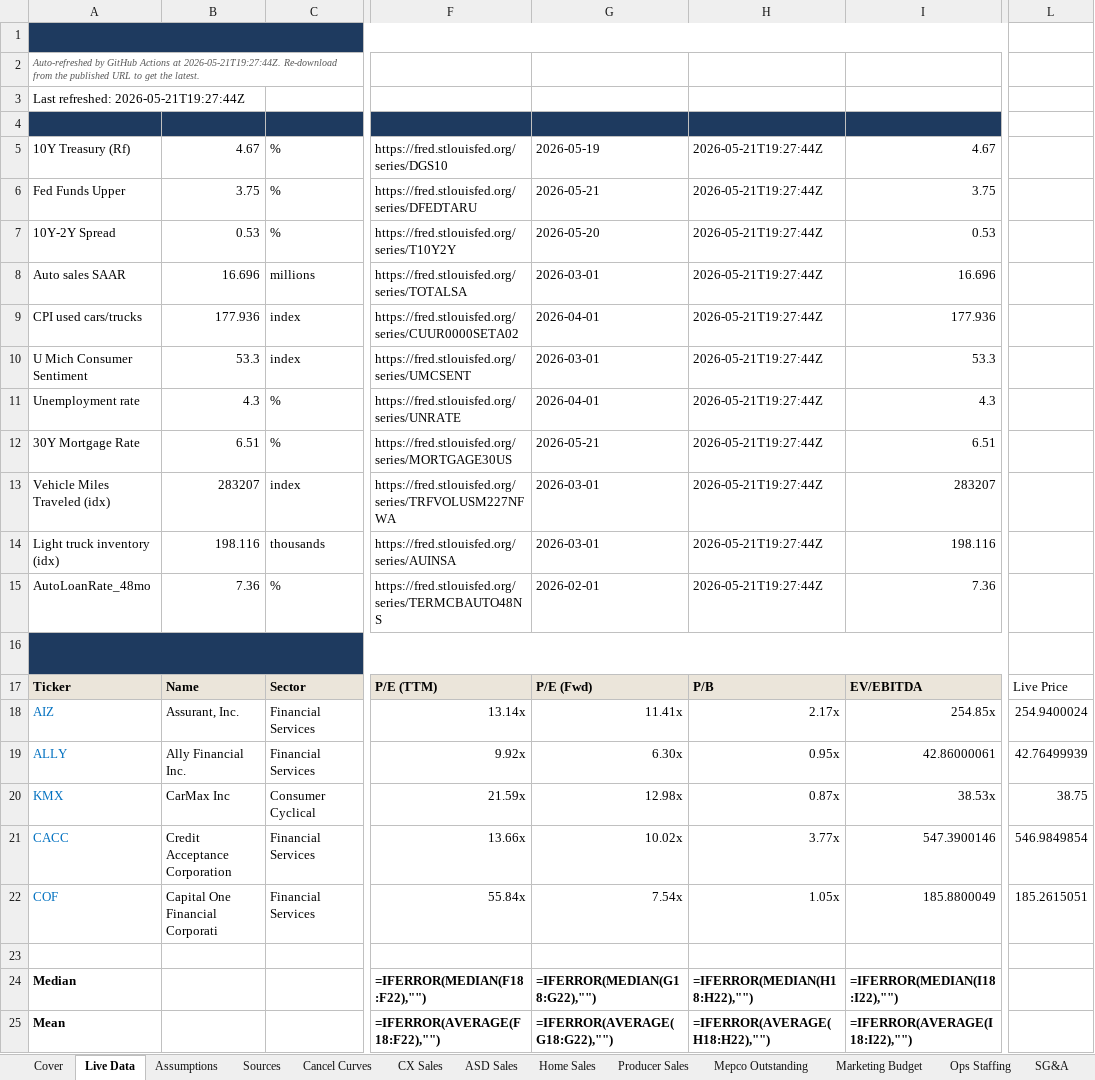
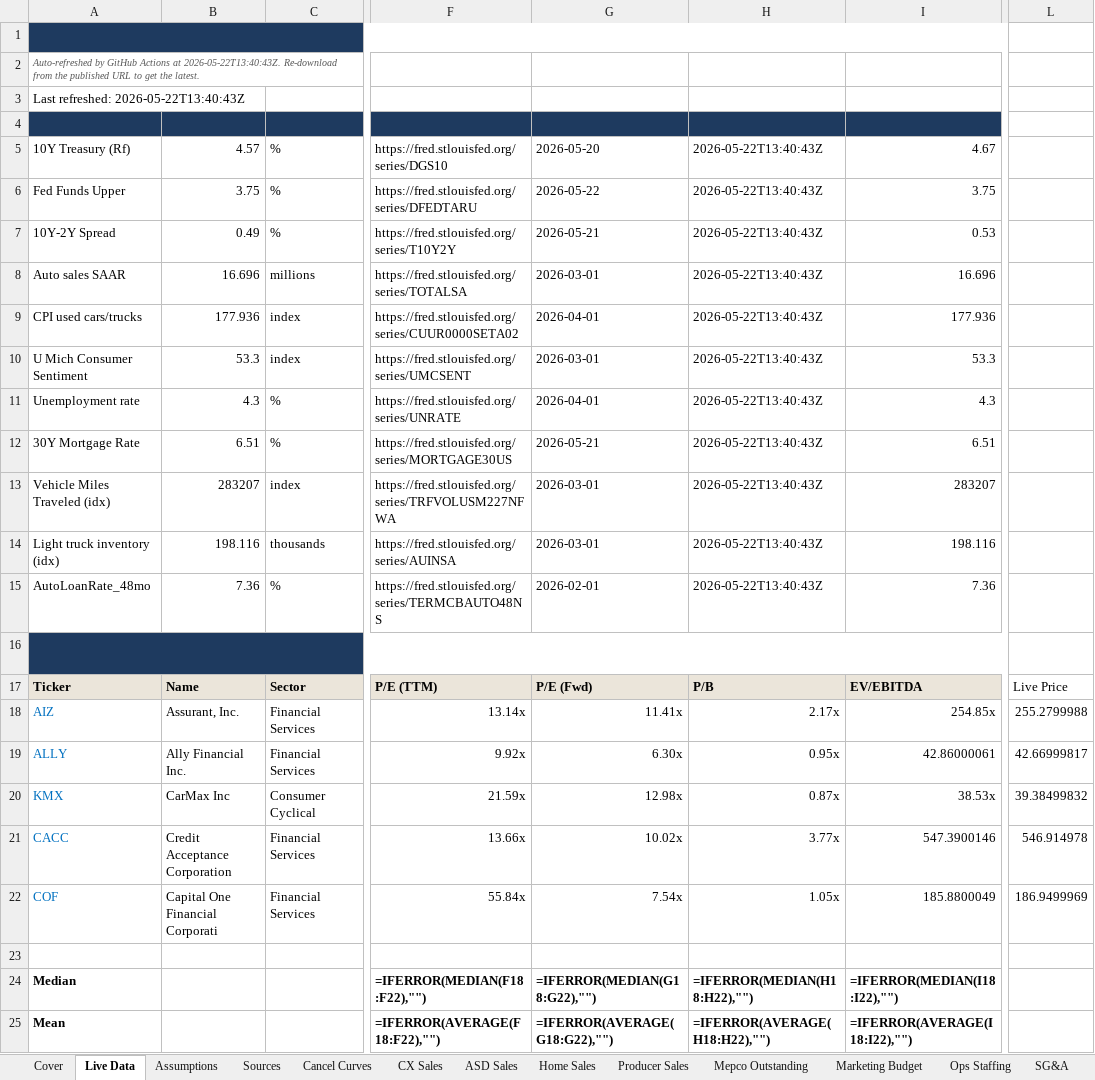
Before and after one commit to BodeBoyer/amwest-live-data, an Excel workbook: data/coveragex/coveragex_latest.xlsx, sheet Live Data, drawn as a sheet; only a part is shown, gaps mark what is left out; values as stored, in another font and other column widths than the file's, no borders; formulas without a stored value are shown as written; the diff names each change by its address in the sheet, - before the commit and + after, or states it on an @@ line.

```diff
--- a/data/coveragex/coveragex_latest.xlsx (sheet Live Data)
+++ b/data/coveragex/coveragex_latest.xlsx (sheet Live Data)
-A2 (Metric): …Actions at 2026-05-21T19:27:44Z. Re-download from…
+A2 (Metric): …Actions at 2026-05-22T13:40:43Z. Re-download from…
-A3 (Metric): Last refreshed: 2026-05-21T19:27:44Z
+A3 (Metric): Last refreshed: 2026-05-22T13:40:43Z
-B5 (Value): 4.67
+B5 (Value): 4.57
-G5 (As-of): 2026-05-19
+G5 (As-of): 2026-05-20
-H5:H15 (Refreshed): 2026-05-21T19:27:44Z
+H5:H15 (Refreshed): 2026-05-22T13:40:43Z
-G6 (As-of): 2026-05-21
+G6 (As-of): 2026-05-22
-B7 (Value): 0.53
+B7 (Value): 0.49
-G7 (As-of): 2026-05-20
+G7 (As-of): 2026-05-21
-L18: 254.9400024
+L18: 255.2799988
-L19: 42.76499939
+L19: 42.66999817
-L20: 38.75
+L20: 39.38499832
-L21: 546.9849854
+L21: 546.914978
-L22: 185.2615051
+L22: 186.9499969
```
Also changed, not shown: charts or pictures, 4 other files.
